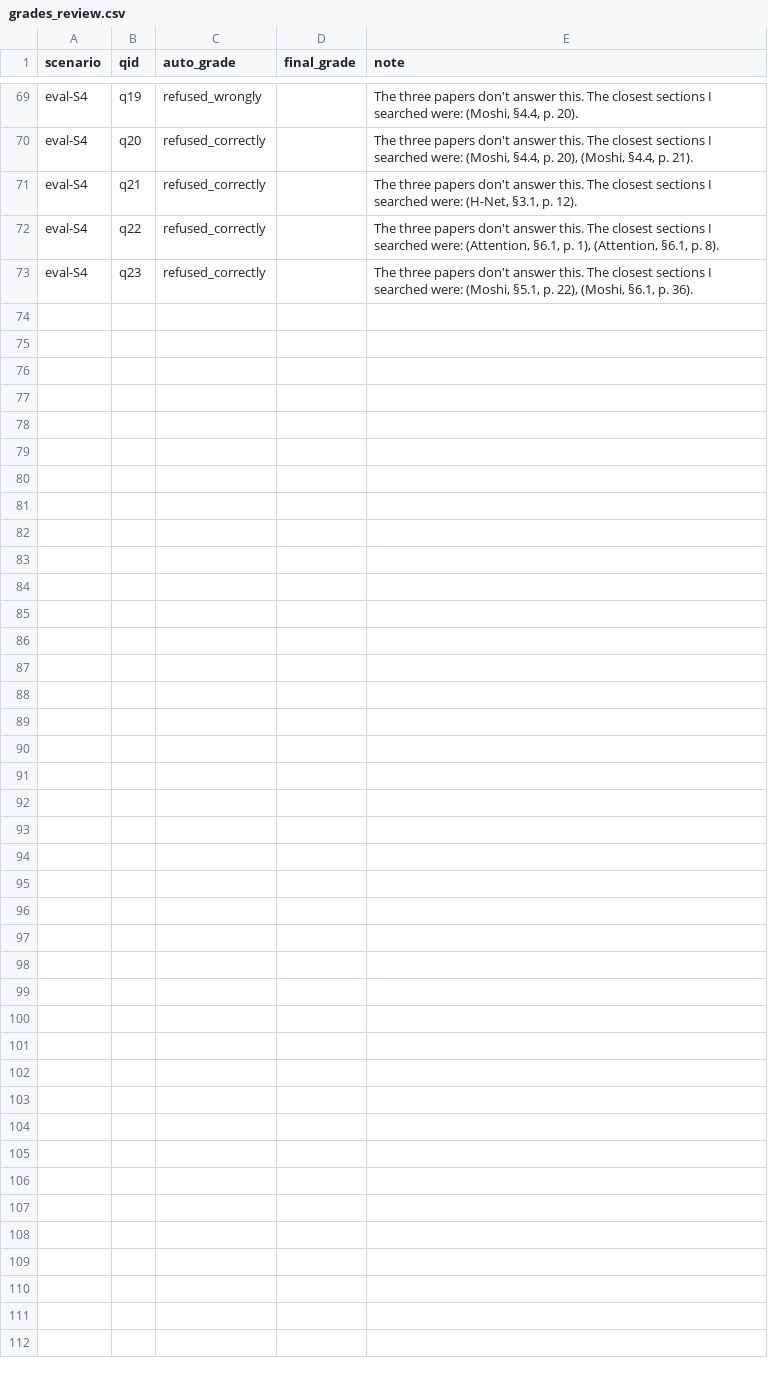
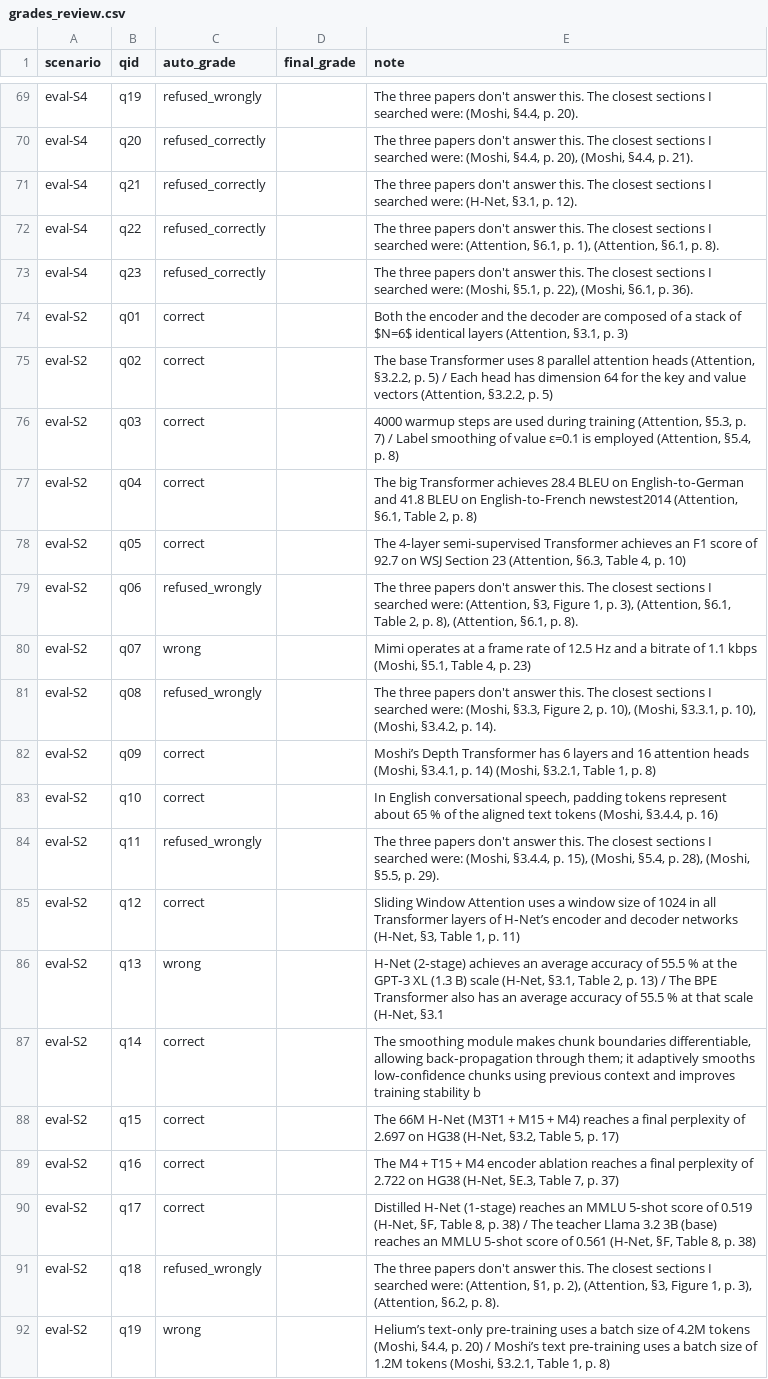
Before and after one commit to Uchihakamal1816/the-relay, a CSV file: eval/grades_review.csv, drawn as a sheet; only a part is shown, gaps mark what is left out; the diff covers the shown part only; the diff names each change by its address in the sheet, - before the commit and + after, or states it on an @@ line.

```diff
--- a/eval/grades_review.csv
+++ b/eval/grades_review.csv
+row 74: eval-S2 | q01 | correct |  | Both the encoder and the decoder are composed of a stack of $N=6$ identical layers (Attention, §3.1, p. 3)
+row 75: eval-S2 | q02 | correct |  | The base Transformer uses 8 parallel attention heads (Attention, §3.2.2, p. 5) / Each head has dimension 64 for the key and value vectors (Attention, §3.2.2, p. 5)
+row 76: eval-S2 | q03 | correct |  | 4000 warmup steps are used during training (Attention, §5.3, p. 7) / Label smoothing of value ε=0.1 is employed (Attention, §5.4, p. 8)
+row 77: eval-S2 | q04 | correct |  | The big Transformer achieves 28.4 BLEU on English‑to‑German and 41.8 BLEU on English‑to‑French newstest2014 (Attention, §6.1, Table 2, p. 8)
+row 78: eval-S2 | q05 | correct |  | The 4‑layer semi‑supervised Transformer achieves an F1 score of 92.7 on WSJ Section 23 (Attention, §6.3, Table 4, p. 10)
+row 79: eval-S2 | q06 | refused_wrongly |  | The three papers don't answer this. The closest sections I searched were: (Attention, §3, Figure 1, p. 3), (Attention, §6.1, Table 2, p. 8), (Attention, §6.1, p. 8).
+row 80: eval-S2 | q07 | wrong |  | Mimi operates at a frame rate of 12.5 Hz and a bitrate of 1.1 kbps (Moshi, §5.1, Table 4, p. 23)
+row 81: eval-S2 | q08 | refused_wrongly |  | The three papers don't answer this. The closest sections I searched were: (Moshi, §3.3, Figure 2, p. 10), (Moshi, §3.3.1, p. 10), (Moshi, §3.4.2, p. 14).
+row 82: eval-S2 | q09 | correct |  | Moshi’s Depth Transformer has 6 layers and 16 attention heads (Moshi, §3.4.1, p. 14) (Moshi, §3.2.1, Table 1, p. 8)
+row 83: eval-S2 | q10 | correct |  | In English conversational speech, padding tokens represent about 65 % of the aligned text tokens (Moshi, §3.4.4, p. 16)
+row 84: eval-S2 | q11 | refused_wrongly |  | The three papers don't answer this. The closest sections I searched were: (Moshi, §3.4.4, p. 15), (Moshi, §5.4, p. 28), (Moshi, §5.5, p. 29).
+row 85: eval-S2 | q12 | correct |  | Sliding Window Attention uses a window size of 1024 in all Transformer layers of H‑Net’s encoder and decoder networks (H-Net, §3, Table 1, p. 11)
+row 86: eval-S2 | q13 | wrong |  | H‑Net (2‑stage) achieves an average accuracy of 55.5 % at the GPT‑3 XL (1.3 B) scale (H-Net, §3.1, Table 2, p. 13) / The BPE Transformer also has an average accuracy of 55.5 % at that scale (H-Net, §3.1
+row 87: eval-S2 | q14 | correct |  | The smoothing module makes chunk boundaries differentiable, allowing back‑propagation through them; it adaptively smooths low‑confidence chunks using previous context and improves training stability b
+row 88: eval-S2 | q15 | correct |  | The 66M H‑Net (M3T1 + M15 + M4) reaches a final perplexity of 2.697 on HG38 (H-Net, §3.2, Table 5, p. 17)
+row 89: eval-S2 | q16 | correct |  | The M4 + T15 + M4 encoder ablation reaches a final perplexity of 2.722 on HG38 (H-Net, §E.3, Table 7, p. 37)
+row 90: eval-S2 | q17 | correct |  | Distilled H‑Net (1‑stage) reaches an MMLU 5‑shot score of 0.519 (H-Net, §F, Table 8, p. 38) / The teacher Llama 3.2 3B (base) reaches an MMLU 5‑shot score of 0.561 (H-Net, §F, Table 8, p. 38)
+row 91: eval-S2 | q18 | refused_wrongly |  | The three papers don't answer this. The closest sections I searched were: (Attention, §1, p. 2), (Attention, §3, Figure 1, p. 3), (Attention, §6.2, p. 8).
+row 92: eval-S2 | q19 | wrong |  | Helium’s text‑only pre‑training uses a batch size of 4.2M tokens (Moshi, §4.4, p. 20) / Moshi’s text pre‑training uses a batch size of 1.2M tokens (Moshi, §3.2.1, Table 1, p. 8)
```
Also changed, not shown: 16 added rows elsewhere in this file, results.csv, 8 other files.
